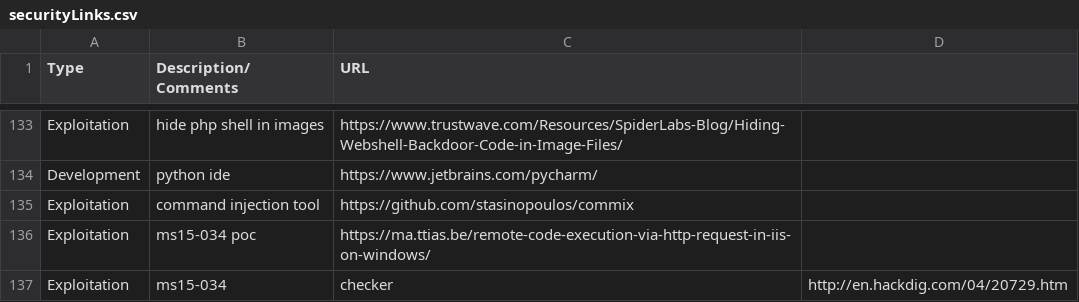
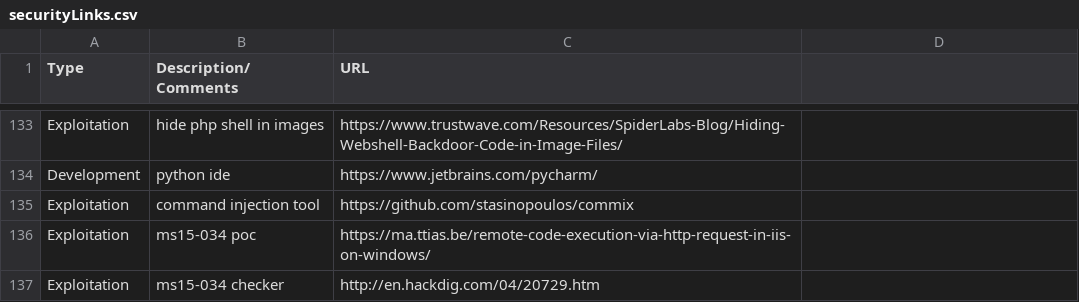
Before and after one commit to fulmetalpackets/securityLinks, a CSV file: securityLinks.csv, drawn as a sheet; only a part is shown, gaps mark what is left out.

Commit message:
Update securityLinks.csv

```diff
--- a/securityLinks.csv
+++ b/securityLinks.csv
@@ -136,2 +136,2 @@ Exploitation, command injection tool, https://github.com/stasinopoulos/commix
 Exploitation, ms15-034 poc, https://ma.ttias.be/remote-code-execution-via-http-request-in-iis-on-windows/
-Exploitation, ms15-034, checker, http://en.hackdig.com/04/20729.htm
+Exploitation, ms15-034 checker, http://en.hackdig.com/04/20729.htm
```
